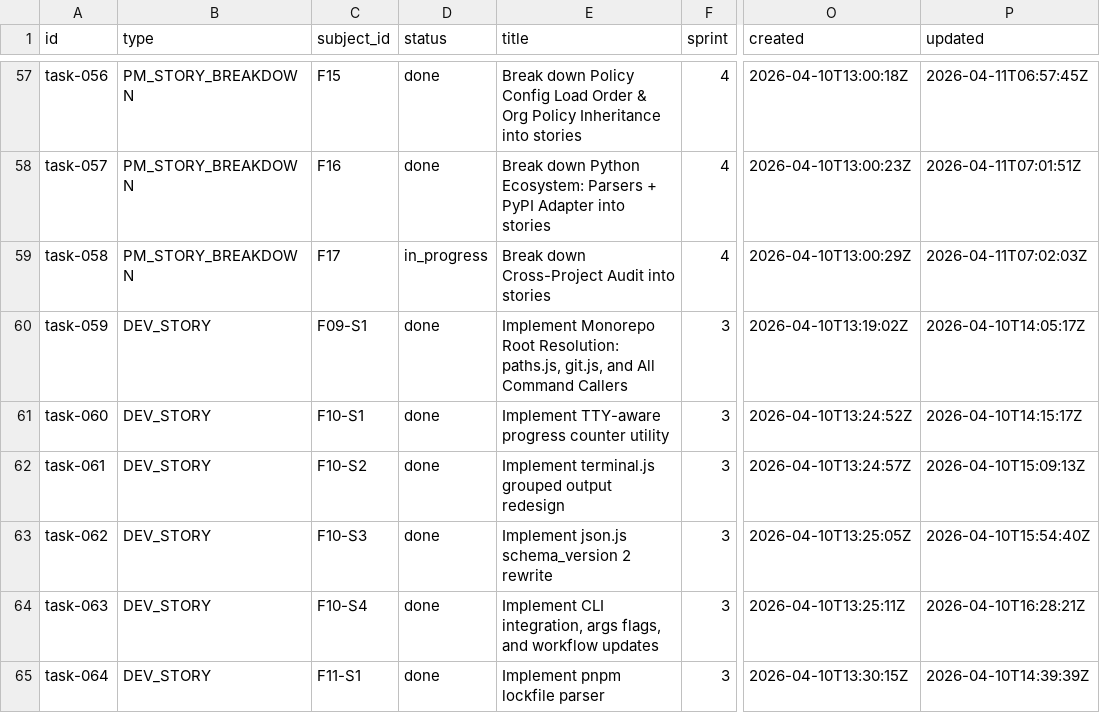
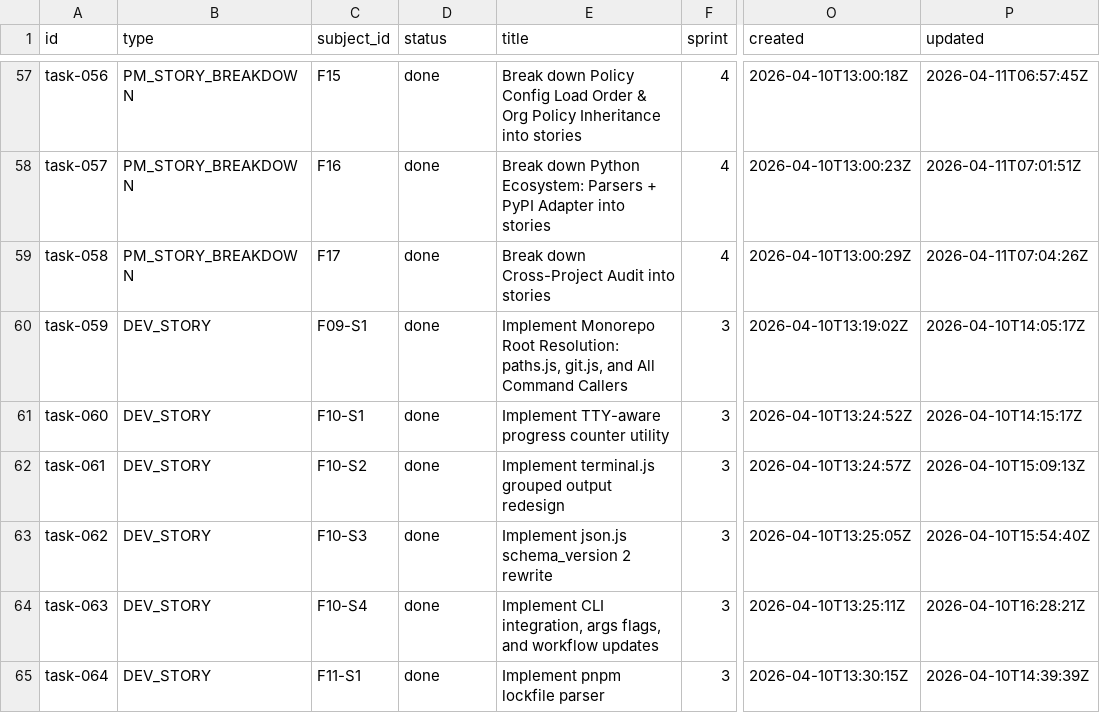
Before and after one commit to tayyabt/trustlock, a CSV file: tasks/backlog.csv, drawn as a sheet; only a part is shown, gaps mark what is left out; the diff names each change by its address in the sheet, - before the commit and + after, or states it on an @@ line.

Commit message:
task-058: mark done

```diff
--- a/tasks/backlog.csv
+++ b/tasks/backlog.csv
-D59 (status): in_progress
+D59 (status): done
-P59 (updated): 2026-04-11T07:02:03Z
+P59 (updated): 2026-04-11T07:04:26Z
```
Also changed, not shown: 1 other file.
